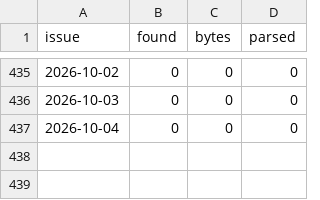
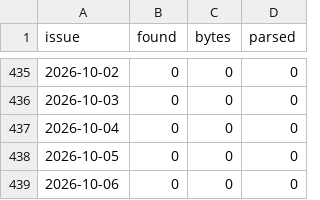
Before and after one commit to cri8-gemini/cri8-gemini.github.io, a CSV file: data/newsline_issues.csv, drawn as a sheet; only a part is shown, gaps mark what is left out.

```diff
--- a/data/newsline_issues.csv
+++ b/data/newsline_issues.csv
@@ -437 +437,3 @@ issue,found,bytes,parsed
 2026-10-04,0,0,0
+2026-10-05,0,0,0
+2026-10-06,0,0,0
```
Also changed, not shown: data/stocks/BJRI.csv, data/stocks/BLMN.csv, 10 other files.
